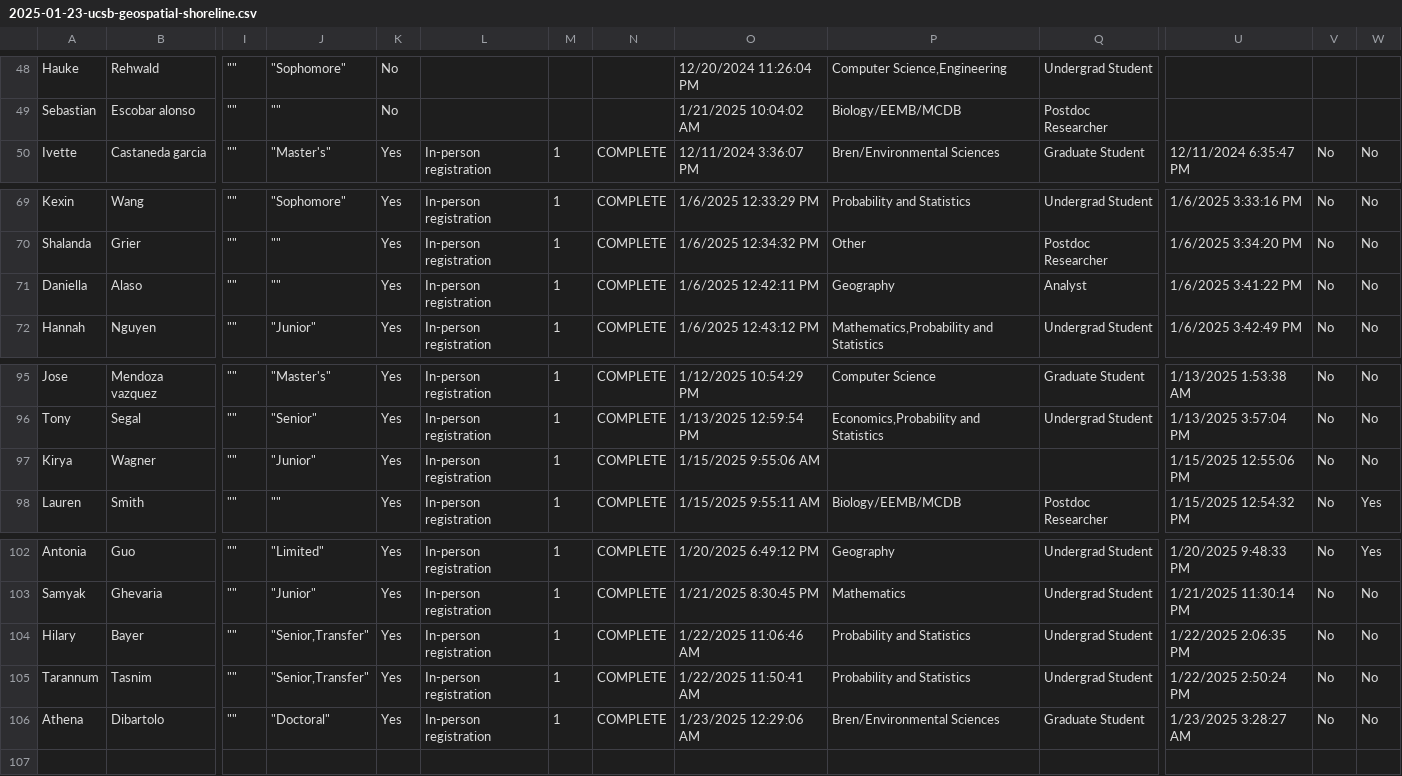
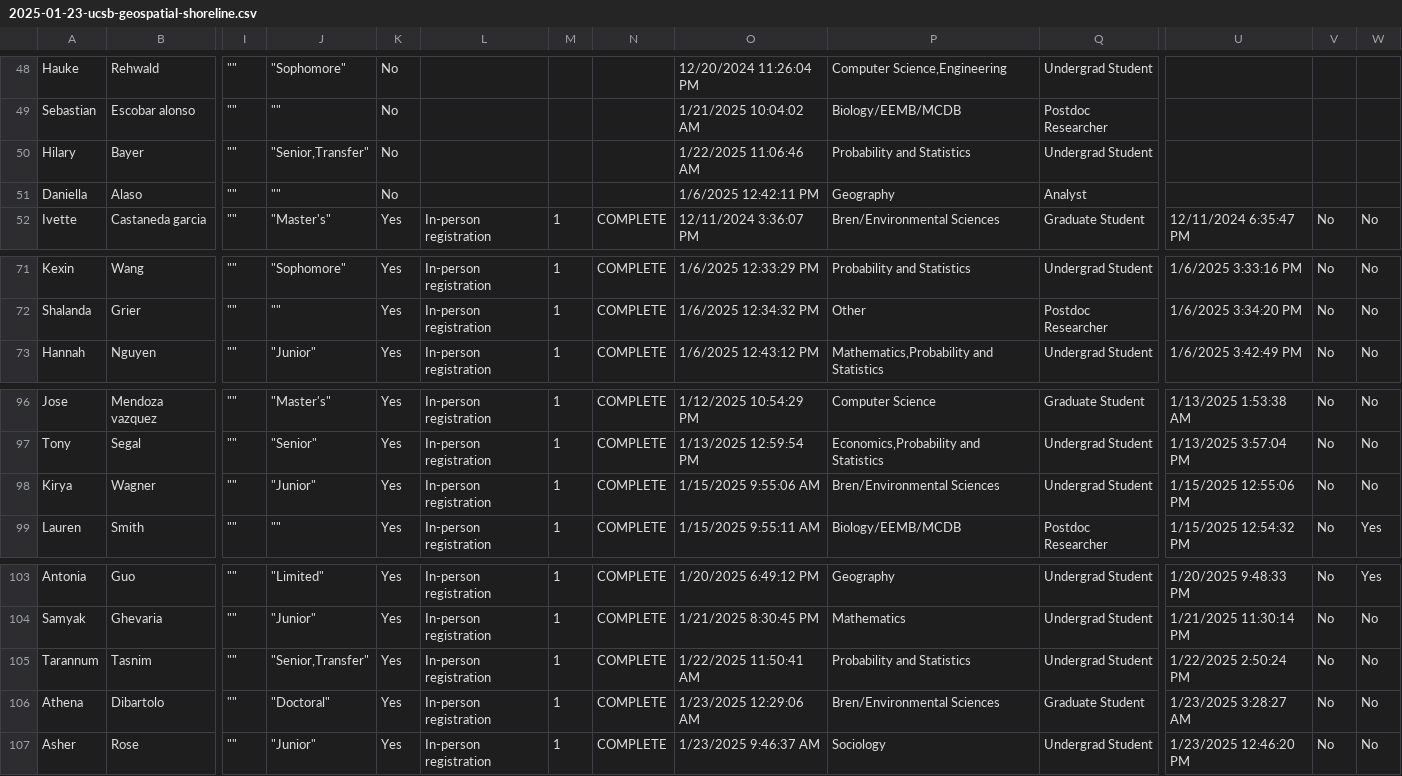
Before and after one commit to UCSBCarpentry/wkshp-survey-analysis, a CSV file: data/shoreline/2025-01-23-ucsb-geospatial-shoreline.csv, drawn as a sheet; only a part is shown, gaps mark what is left out; removed rows and columns are numbered as before the commit, all else as after; rows hold the shown columns only; the diff names each change by its address in the sheet, - before the commit and + after, or states it on an @@ line.

```diff
--- a/data/shoreline/2025-01-23-ucsb-geospatial-shoreline.csv
+++ b/data/shoreline/2025-01-23-ucsb-geospatial-shoreline.csv
+row 50: Hilary | Bayer | "" | "Senior,Transfer" | No |  |  |  | 1/22/2025 11:06:46 AM | Probability and Statistics | Undergrad Student
+row 51: Daniella | Alaso | "" | "" | No |  |  |  | 1/6/2025 12:42:11 PM | Geography | Analyst
-row 71: Daniella | Alaso | "" | "" | Yes | In-person registration | 1 | COMPLETE | 1/6/2025 12:42:11 PM | Geography | Analyst | 1/6/2025 3:41:22 PM | No | No
-P98: (empty)
+P98: Bren/Environmental Sciences
-Q98: (empty)
+Q98: Undergrad Student
-row 104: Hilary | Bayer | "" | "Senior,Transfer" | Yes | In-person registration | 1 | COMPLETE | 1/22/2025 11:06:46 AM | Probability and Statistics | Undergrad Student | 1/22/2025 2:06:35 PM | No | No
+row 107: Asher | Rose | "" | "Junior" | Yes | In-person registration | 1 | COMPLETE | 1/23/2025 9:46:37 AM | Sociology | Undergrad Student | 1/23/2025 12:46:20 PM | No | No
```
Also changed, not shown: data-joined/all_workshops.csv, 6 other files.
